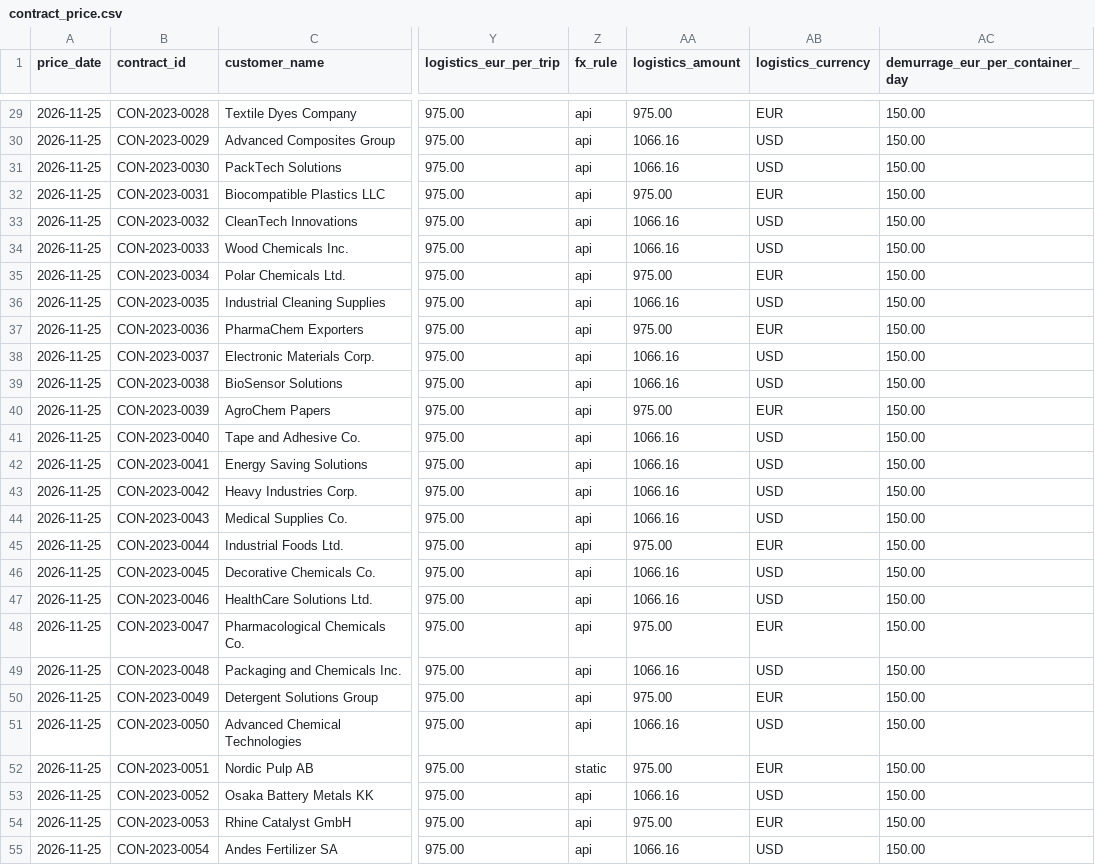
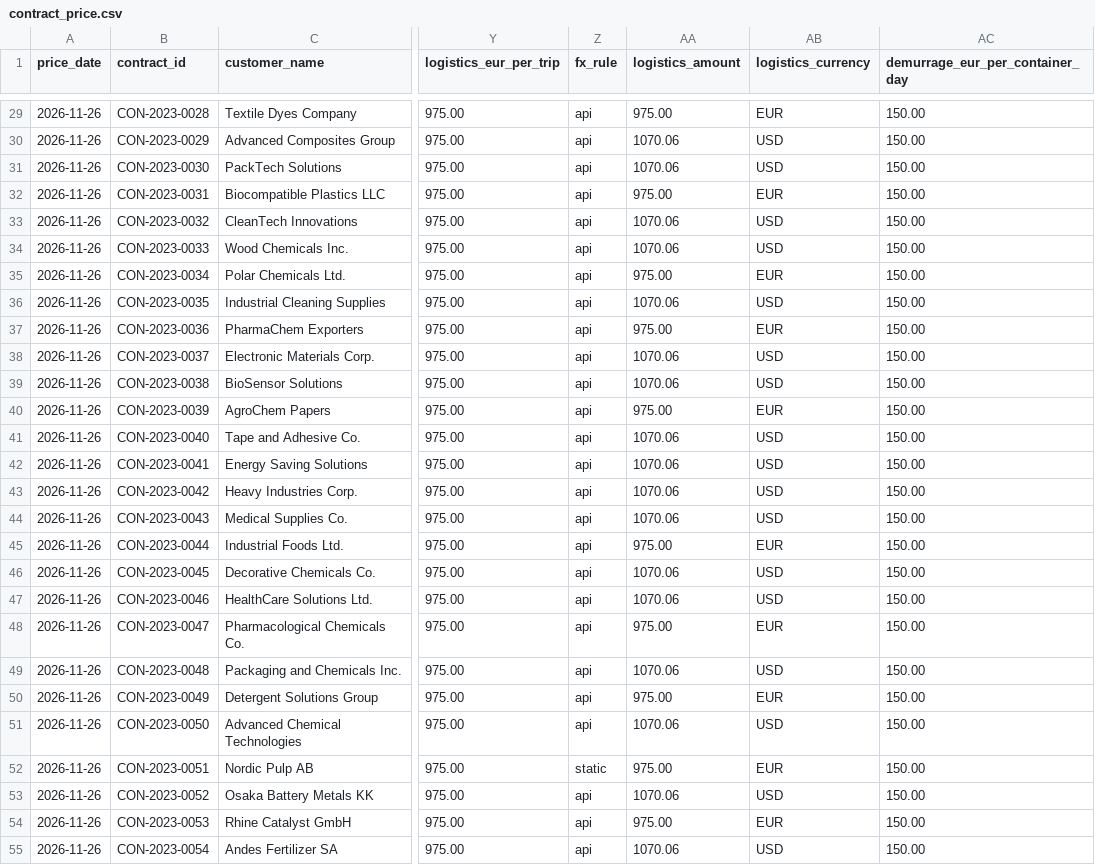
Before and after one commit to MathiasLindau/Chemical_contracts_margin_checker_incl.api, a CSV file: data/market/contract_price.csv, drawn as a sheet; only a part is shown, gaps mark what is left out; the diff covers the shown part only; the diff names each change by its address in the sheet, - before the commit and + after, or states it on an @@ line.

```diff
--- a/data/market/contract_price.csv
+++ b/data/market/contract_price.csv
-A29:A55 (price_date): 2026-11-25
+A29:A55 (price_date): 2026-11-26
-AA30:AA31 (logistics_amount): 1066.16
+AA30:AA31 (logistics_amount): 1070.06
-AA33:AA34 (logistics_amount): 1066.16
+AA33:AA34 (logistics_amount): 1070.06
-AA36 (logistics_amount): 1066.16
+AA36 (logistics_amount): 1070.06
-AA38:AA39 (logistics_amount): 1066.16
+AA38:AA39 (logistics_amount): 1070.06
-AA41:AA44 (logistics_amount): 1066.16
+AA41:AA44 (logistics_amount): 1070.06
-AA46:AA47 (logistics_amount): 1066.16
+AA46:AA47 (logistics_amount): 1070.06
-AA49 (logistics_amount): 1066.16
+AA49 (logistics_amount): 1070.06
-AA51 (logistics_amount): 1066.16
+AA51 (logistics_amount): 1070.06
-AA53 (logistics_amount): 1066.16
+AA53 (logistics_amount): 1070.06
-AA55 (logistics_amount): 1066.16
+AA55 (logistics_amount): 1070.06
```
Also changed, not shown: 104 edited cells elsewhere in this file, data/market/api_price.csv, 1 other file.
